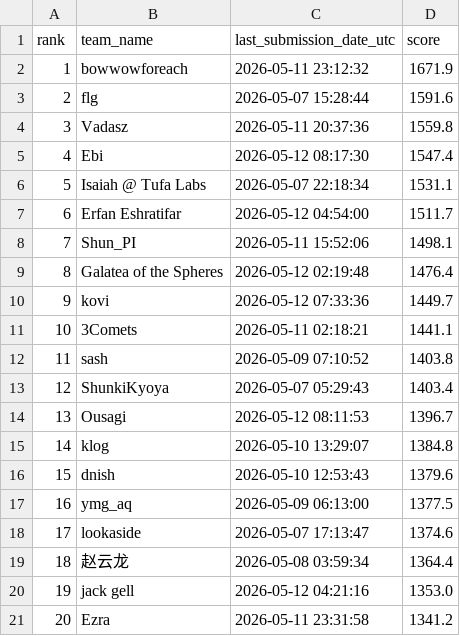
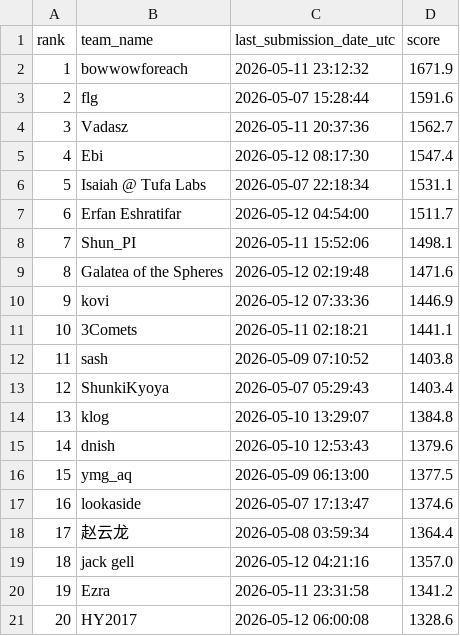
Before and after one commit to Beiciccc/orbit-wars-experiment-log, a CSV file: data/leaderboard-top20.csv, drawn as a sheet; removed rows and columns are numbered as before the commit, all else as after; the diff names each change by its address in the sheet, - before the commit and + after, or states it on an @@ line.

Commit message:
Refresh current 2026-05-12 score snapshot

```diff
--- a/data/leaderboard-top20.csv
+++ b/data/leaderboard-top20.csv
-D4 (score): 1559.8
+D4 (score): 1562.7
-D9 (score): 1476.4
+D9 (score): 1471.6
-D10 (score): 1449.7
+D10 (score): 1446.9
-row 14: 13 | Ousagi | 2026-05-12 08:11:53 | 1396.7
@@ column A (rank) renumbered between rows 14 and 20 @@
-D19 (score): 1353.0
+D19 (score): 1357.0
+row 21: 20 | HY2017 | 2026-05-12 06:00:08 | 1328.6
```
Also changed, not shown: data/submission-summary.csv, 3 other files.
